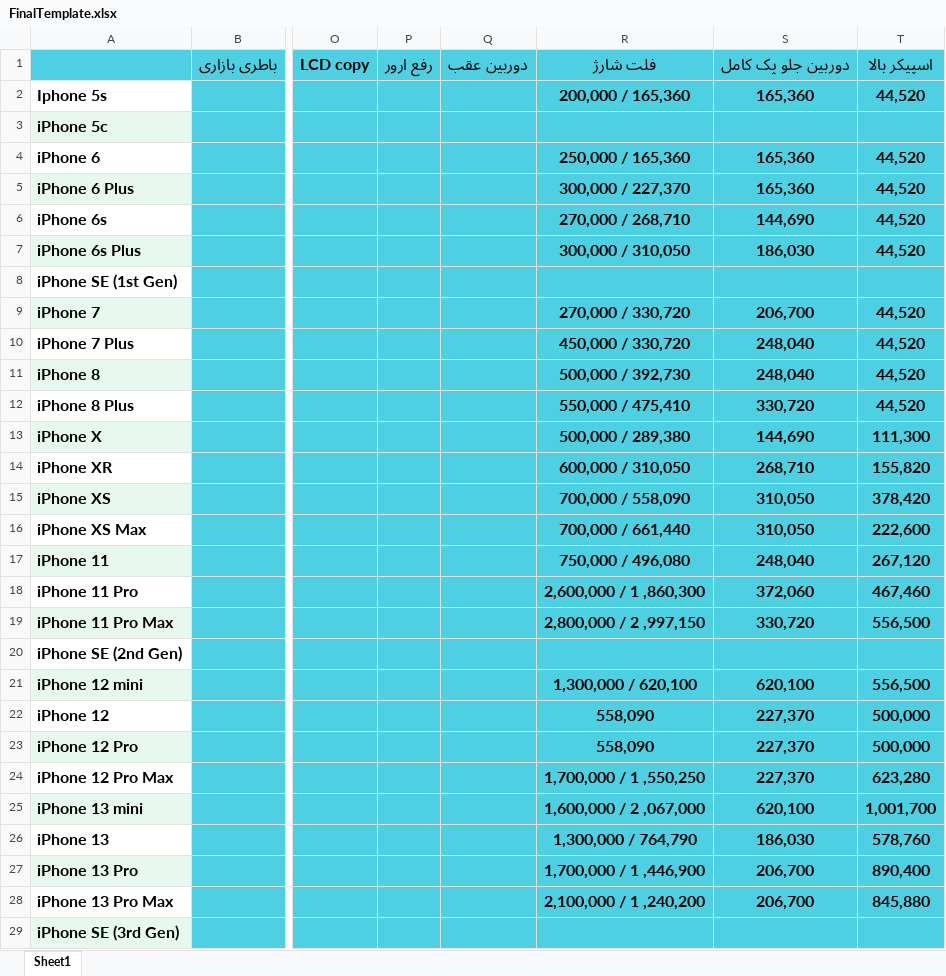
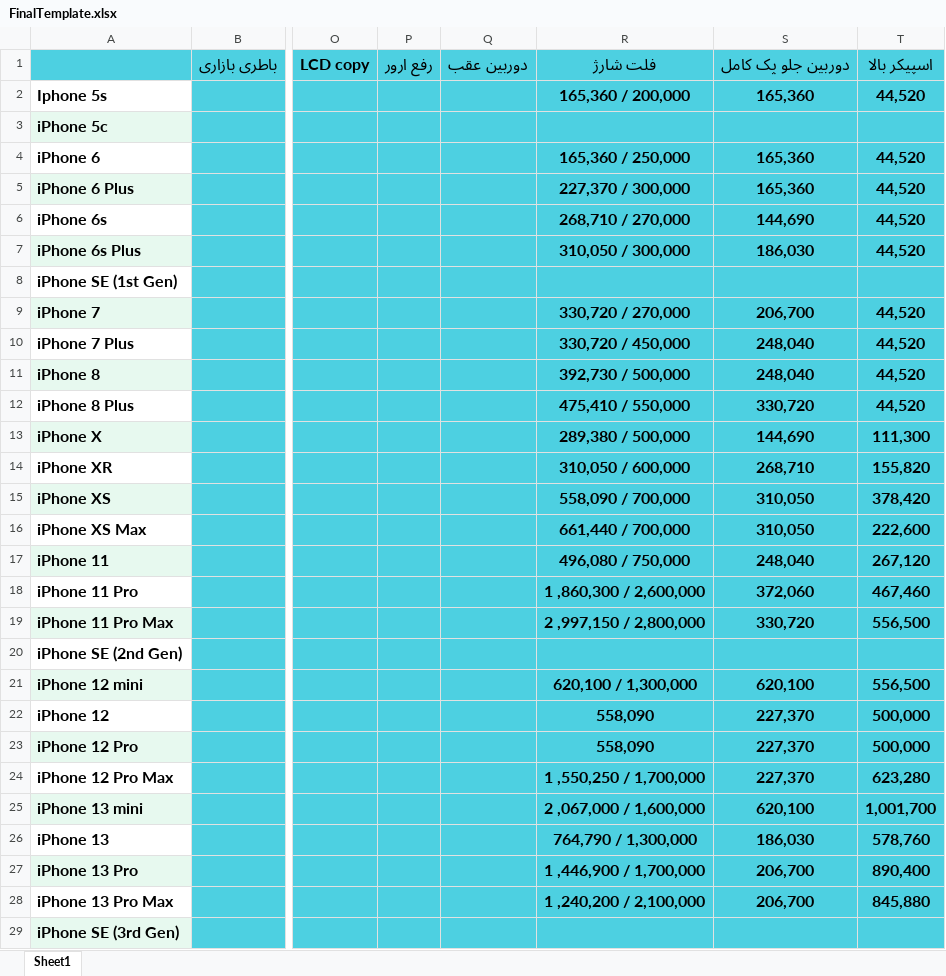
Before and after one commit to sinamalmir/ProductsPriceAgent, an Excel workbook: excel_data/FinalTemplate.xlsx, sheet Sheet1, drawn as a sheet; only a part is shown, gaps mark what is left out; values as stored, in another font and other column widths than the file's, no borders; table styles not drawn; the diff covers the shown part only; the diff names each change by its address in the sheet, - before the commit and + after, or states it on an @@ line.

```diff
--- a/excel_data/FinalTemplate.xlsx (sheet Sheet1)
+++ b/excel_data/FinalTemplate.xlsx (sheet Sheet1)
-R2: 200,000 / 165,360
+R2: 165,360 / 200,000
-R4: 250,000 / 165,360
+R4: 165,360 / 250,000
-R5: 300,000 / 227,370
+R5: 227,370 / 300,000
-R6: 270,000 / 268,710
+R6: 268,710 / 270,000
-R7: 300,000 / 310,050
+R7: 310,050 / 300,000
-R9: 270,000 / 330,720
+R9: 330,720 / 270,000
-R10: 450,000 / 330,720
+R10: 330,720 / 450,000
-R11: 500,000 / 392,730
+R11: 392,730 / 500,000
-R12: 550,000 / 475,410
+R12: 475,410 / 550,000
-R13: 500,000 / 289,380
+R13: 289,380 / 500,000
-R14: 600,000 / 310,050
+R14: 310,050 / 600,000
-R15: 700,000 / 558,090
+R15: 558,090 / 700,000
-R16: 700,000 / 661,440
+R16: 661,440 / 700,000
-R17: 750,000 / 496,080
+R17: 496,080 / 750,000
-R18: 2,600,000 / 1 ,860,300
+R18: 1 ,860,300 / 2,600,000
-R19: 2,800,000 / 2 ,997,150
+R19: 2 ,997,150 / 2,800,000
-R21: 1,300,000 / 620,100
+R21: 620,100 / 1,300,000
-R24: 1,700,000 / 1 ,550,250
+R24: 1 ,550,250 / 1,700,000
-R25: 1,600,000 / 2 ,067,000
+R25: 2 ,067,000 / 1,600,000
-R26: 1,300,000 / 764,790
+R26: 764,790 / 1,300,000
-R27: 1,700,000 / 1 ,446,900
+R27: 1 ,446,900 / 1,700,000
-R28: 2,100,000 / 1 ,240,200
+R28: 1 ,240,200 / 2,100,000
```
Also changed, not shown: 6 edited cells elsewhere in this sheet, converted_excels/Apple_Parts_rayan.xlsx, converted_excels/BATTERY KF.xlsx, 10 other files.
